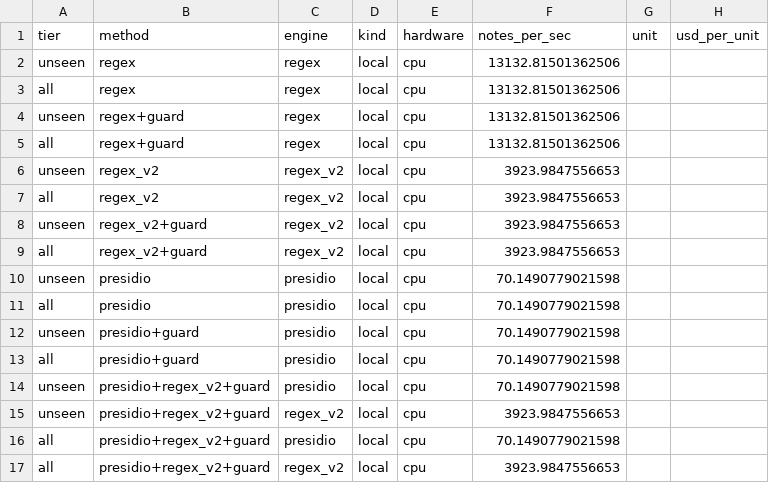
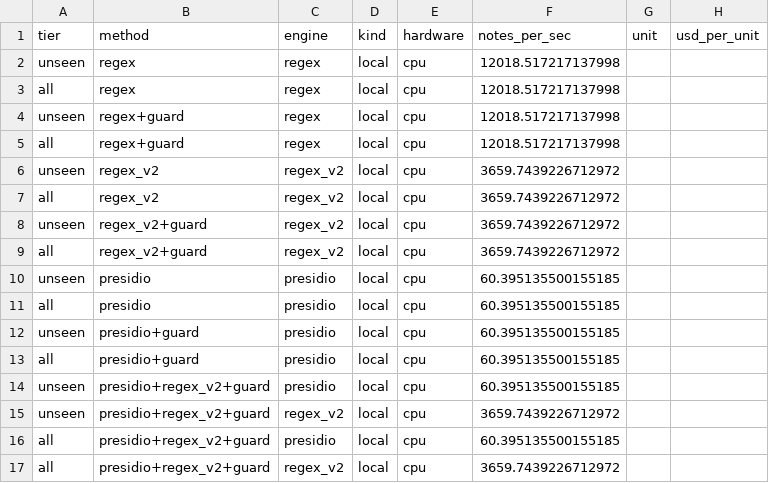
Before and after one commit to Health-Transformation-Lab/health-transformation-lab-nlp, a CSV file: data/deid/cost_inputs.csv, drawn as a sheet; only a part is shown; the diff names each change by its address in the sheet, - before the commit and + after, or states it on an @@ line.

```diff
--- a/data/deid/cost_inputs.csv
+++ b/data/deid/cost_inputs.csv
-F2:F5 (notes_per_sec): 13132.81501362506
+F2:F5 (notes_per_sec): 12018.517217137998
-F6:F9 (notes_per_sec): 3923.9847556653
+F6:F9 (notes_per_sec): 3659.7439226712972
-F10:F14 (notes_per_sec): 70.1490779021598
+F10:F14 (notes_per_sec): 60.395135500155185
-F15 (notes_per_sec): 3923.9847556653
+F15 (notes_per_sec): 3659.7439226712972
-F16 (notes_per_sec): 70.1490779021598
+F16 (notes_per_sec): 60.395135500155185
-F17 (notes_per_sec): 3923.9847556653
+F17 (notes_per_sec): 3659.7439226712972
```
Also changed, not shown: data/deid/cost_effectiveness.csv, 6 other files.
